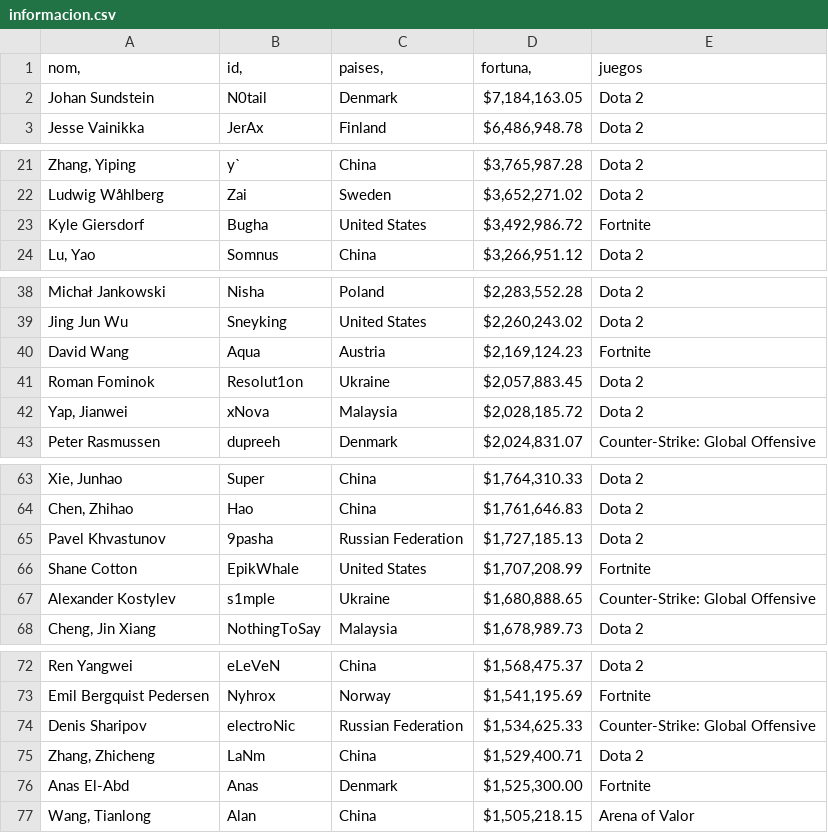
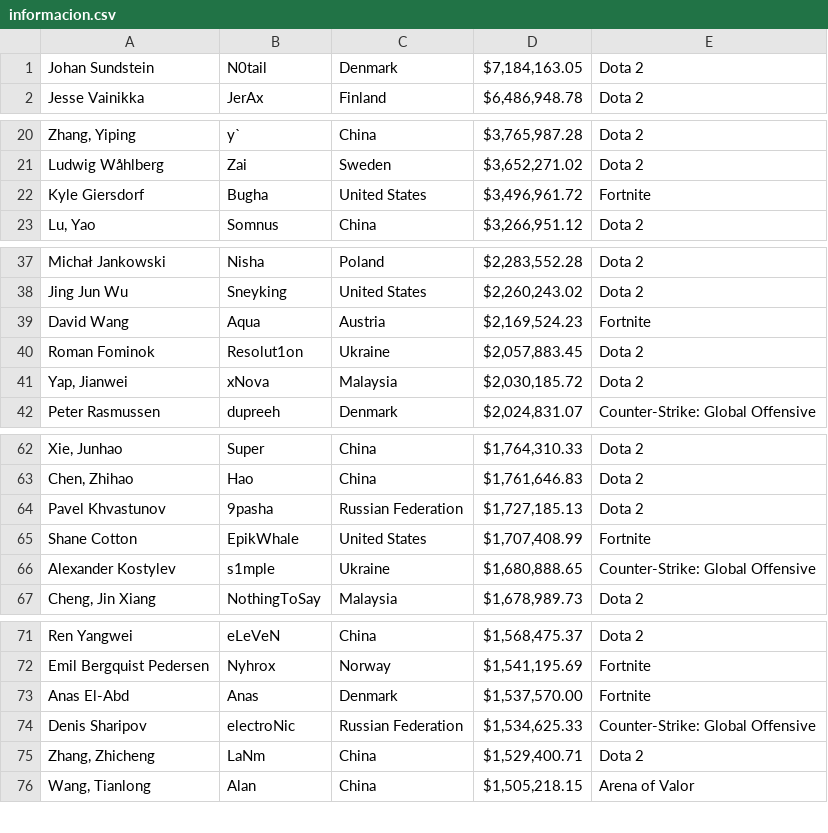
Before and after one commit to KeylaFrancoH/ProyectoFinalG5, a CSV file: archivos/informacion.csv, drawn as a sheet; only a part is shown, gaps mark what is left out; removed rows and columns are numbered as before the commit, all else as after; the diff covers the shown part only; the diff names each change by its address in the sheet, - before the commit and + after, or states it on an @@ line.

Commit message:
Update Zaruma

```diff
--- a/archivos/informacion.csv
+++ b/archivos/informacion.csv
-row 1: nom, | id, | paises, | fortuna, | juegos
-D22: $3,492,986.72
+D22: $3,496,961.72
-D39: $2,169,124.23
+D39: $2,169,524.23
-D41: $2,028,185.72
+D41: $2,030,185.72
-D65: $1,707,208.99
+D65: $1,707,408.99
+row 73: Anas El-Abd | Anas | Denmark | $1,537,570.00 | Fortnite
-row 76: Anas El-Abd | Anas | Denmark | $1,525,300.00 | Fortnite
```
Also changed, not shown: 1 edited cell elsewhere in this file.
